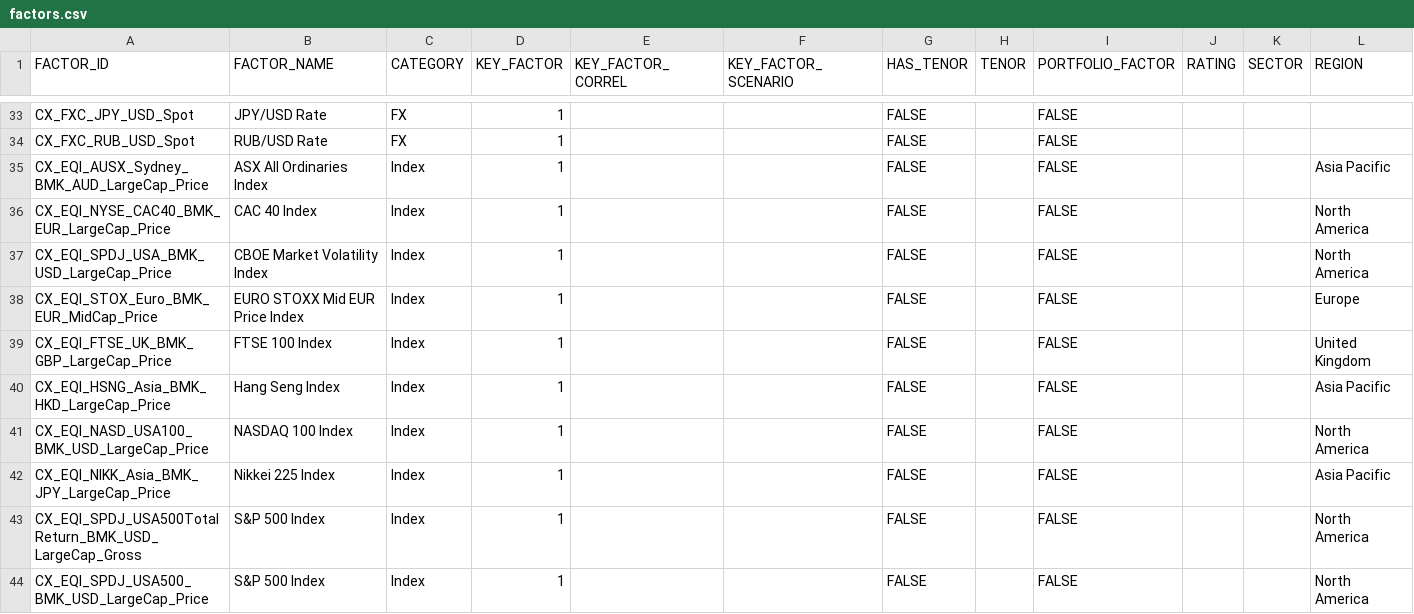
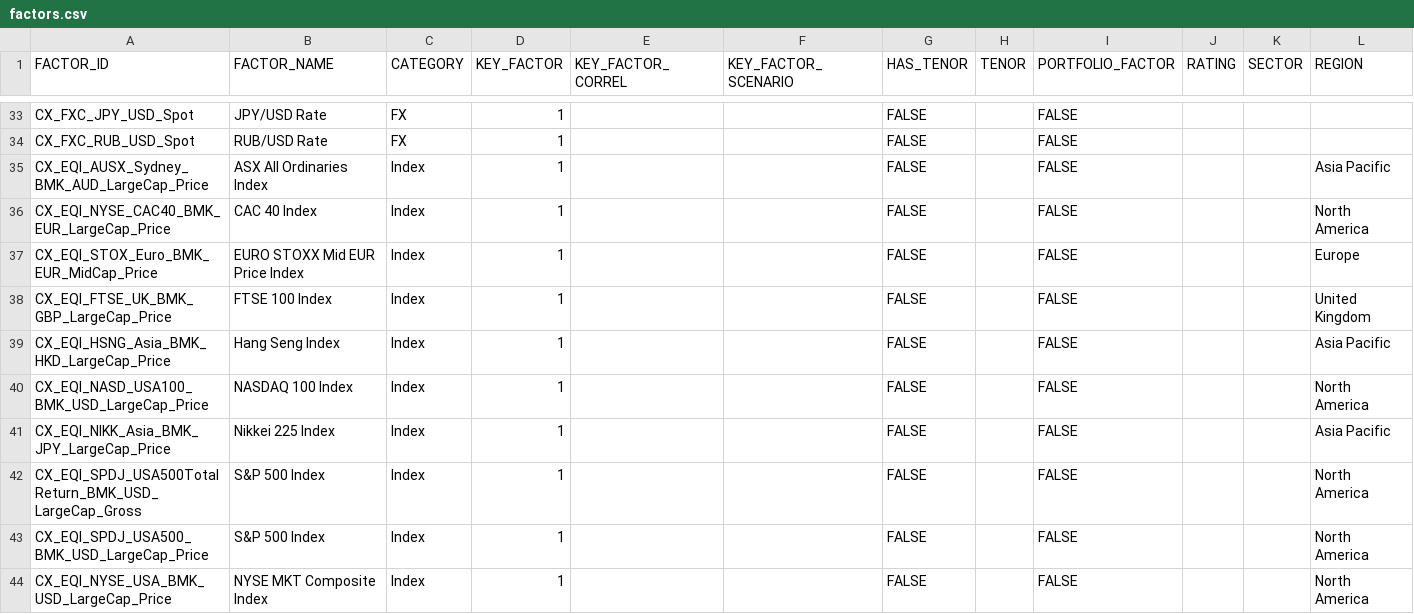
Before and after one commit to IBM/predictive-market-using-arria, a CSV file: factors.csv, drawn as a sheet; only a part is shown, gaps mark what is left out; the shorter side is filled out with more unchanged rows.

Commit message:
remove cboe from equity indices

```diff
--- a/factors.csv
+++ b/factors.csv
@@ -36,3 +36,2 @@ CX_EQI_AUSX_Sydney_BMK_AUD_LargeCap_Price,ASX All Ordinaries Index,Index,1,,,FAL
 CX_EQI_NYSE_CAC40_BMK_EUR_LargeCap_Price,CAC 40 Index,Index,1,,,FALSE,,FALSE,,,North America
-CX_EQI_SPDJ_USA_BMK_USD_LargeCap_Price,CBOE Market Volatility Index,Index,1,,,FALSE,,FALSE,,,North America
 CX_EQI_STOX_Euro_BMK_EUR_MidCap_Price,EURO STOXX Mid EUR Price Index,Index,1,,,FALSE,,FALSE,,,Europe
```
